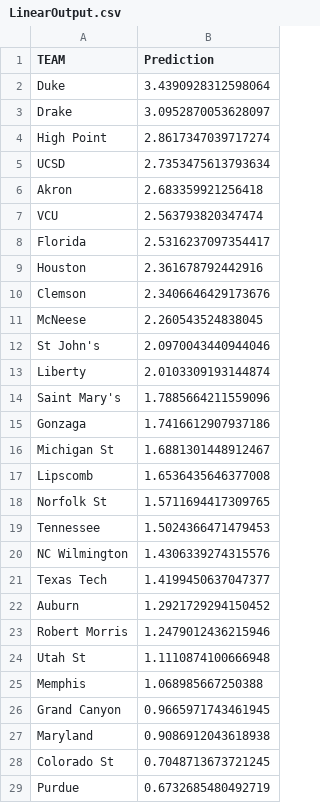
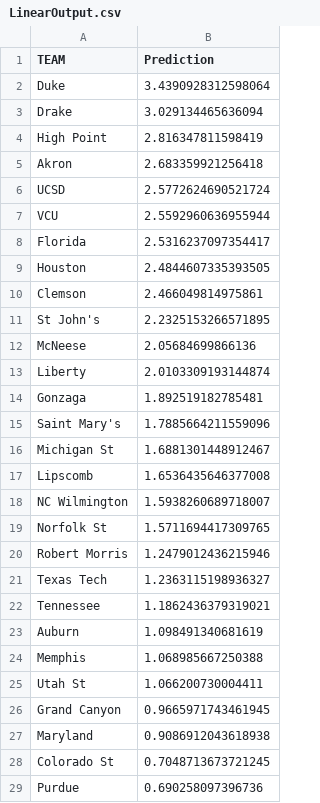
Before and after one commit to tylerkurpanek/MarchMadness, a CSV file: outputs/LinearOutput.csv, drawn as a sheet; only a part is shown; the diff covers the shown part only.

```diff
--- a/outputs/LinearOutput.csv
+++ b/outputs/LinearOutput.csv
@@ -2,25 +2,25 @@ TEAM,Prediction
 Duke,3.4390928312598064
-Drake,3.0952870053628097
-High Point,2.8617347039717274
-UCSD,2.7353475613793634
+Drake,3.029134465636094
+High Point,2.816347811598419
 Akron,2.683359921256418
-VCU,2.563793820347474
+UCSD,2.5772624690521724
+VCU,2.5592960636955944
 Florida,2.5316237097354417
-Houston,2.361678792442916
-Clemson,2.3406646429173676
-McNeese,2.260543524838045
-St John's,2.0970043440944046
+Houston,2.4844607335393505
+Clemson,2.466049814975861
+St John's,2.2325153266571895
+McNeese,2.05684699866136
 Liberty,2.0103309193144874
+Gonzaga,1.892519182785481
 Saint Mary's,1.7885664211559096
-Gonzaga,1.7416612907937186
 Michigan St,1.6881301448912467
 Lipscomb,1.6536435646377008
+NC Wilmington,1.5938260689718007
 Norfolk St,1.5711694417309765
-Tennessee,1.5024366471479453
-NC Wilmington,1.4306339274315576
-Texas Tech,1.4199450637047377
-Auburn,1.2921729294150452
 Robert Morris,1.2479012436215946
-Utah St,1.1110874100666948
+Texas Tech,1.2363115198936327
+Tennessee,1.1862436379319021
+Auburn,1.098491340681619
 Memphis,1.068985667250388
+Utah St,1.066200730004411
 Grand Canyon,0.9665971743461945
@@ -28,2 +28,2 @@ Maryland,0.9086912043618938
 Colorado St,0.7048713673721245
-Purdue,0.6732685480492719
+Purdue,0.690258097396736
```
Also changed, not shown: 8 added rows, 8 removed rows and 13 edited cells elsewhere in this file, FTR.csv, TOR.csv, 24 other files.
